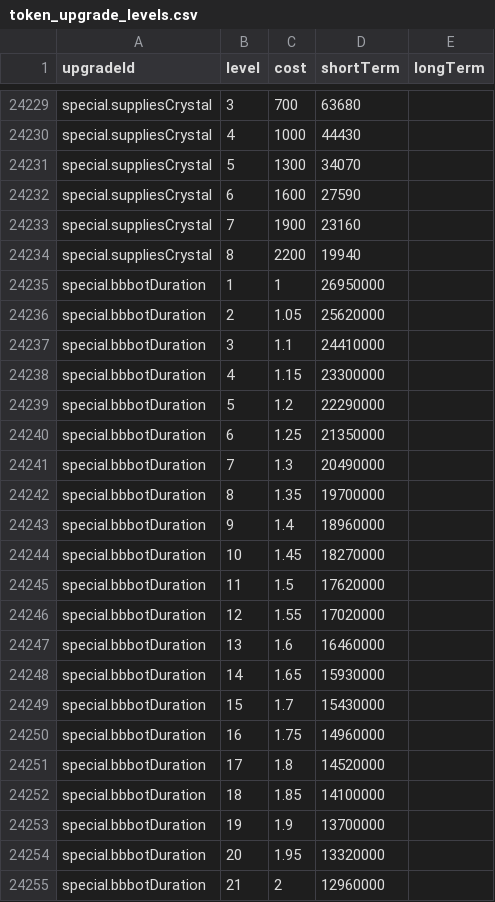
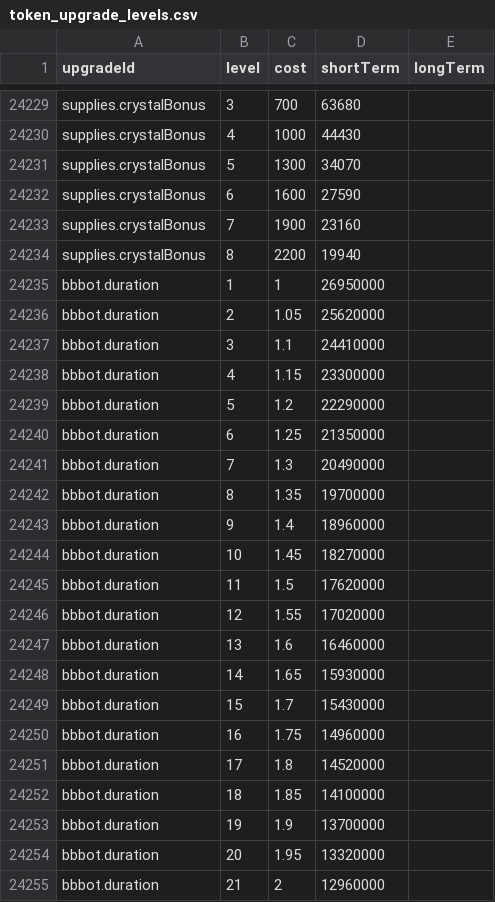
Before and after one commit to JereKuusela/iseps_tools, a CSV file: data/token_upgrade_levels.csv, drawn as a sheet; only a part is shown, gaps mark what is left out; the diff covers the shown part only; the diff names each change by its address in the sheet, - before the commit and + after, or states it on an @@ line.

```diff
--- a/data/token_upgrade_levels.csv
+++ b/data/token_upgrade_levels.csv
-A24229:A24234 (upgradeId): special.suppliesCrystal
+A24229:A24234 (upgradeId): supplies.crystalBonus
-A24235:A24255 (upgradeId): special.bbbotDuration
+A24235:A24255 (upgradeId): bbbot.duration
```
Also changed, not shown: 66 edited cells elsewhere in this file, 14 other files.
